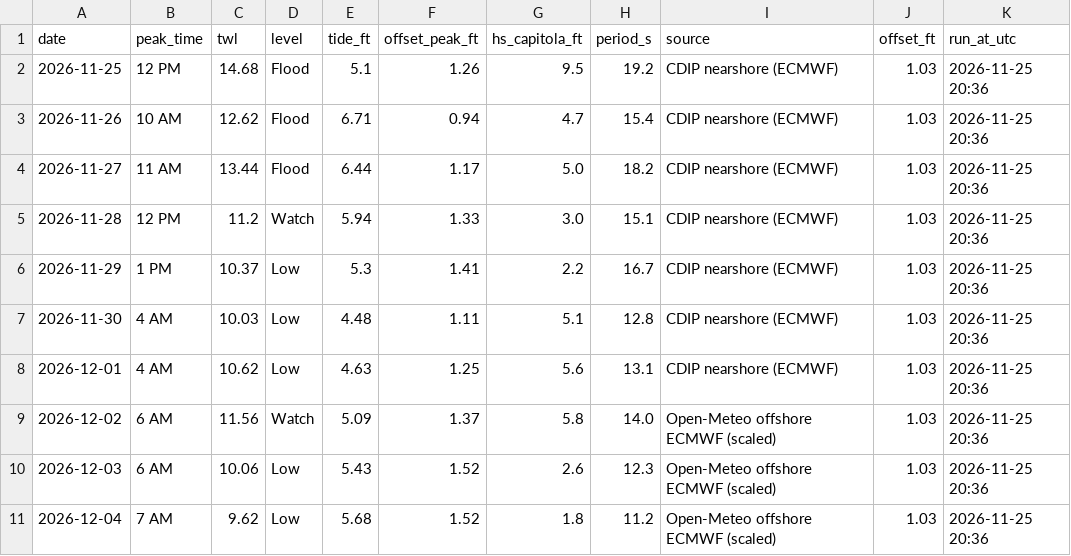
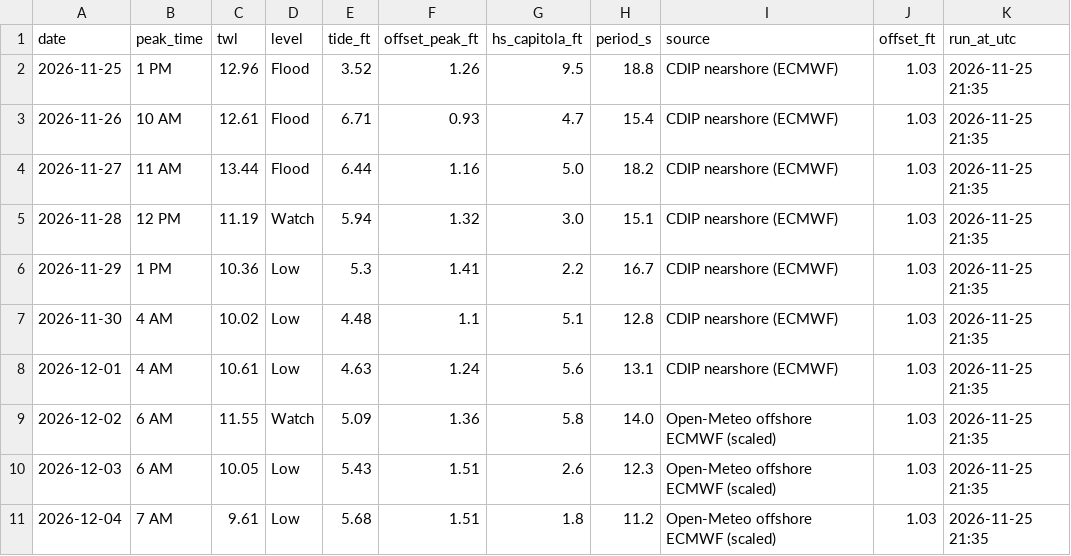
Before and after one commit to kevinkeet/frontpage, a CSV file: capitola/data/forecast_daily.csv, drawn as a sheet.

```diff
--- a/capitola/data/forecast_daily.csv
+++ b/capitola/data/forecast_daily.csv
@@ -1,11 +1,11 @@
 date,peak_time,twl,level,tide_ft,offset_peak_ft,hs_capitola_ft,period_s,source,offset_ft,run_at_utc
-2026-11-25,12 PM,14.68,Flood,5.1,1.26,9.5,19.2,CDIP nearshore (ECMWF),1.03,2026-11-25 20:36
-2026-11-26,10 AM,12.62,Flood,6.71,0.94,4.7,15.4,CDIP nearshore (ECMWF),1.03,2026-11-25 20:36
-2026-11-27,11 AM,13.44,Flood,6.44,1.17,5.0,18.2,CDIP nearshore (ECMWF),1.03,2026-11-25 20:36
-2026-11-28,12 PM,11.2,Watch,5.94,1.33,3.0,15.1,CDIP nearshore (ECMWF),1.03,2026-11-25 20:36
-2026-11-29,1 PM,10.37,Low,5.3,1.41,2.2,16.7,CDIP nearshore (ECMWF),1.03,2026-11-25 20:36
-2026-11-30,4 AM,10.03,Low,4.48,1.11,5.1,12.8,CDIP nearshore (ECMWF),1.03,2026-11-25 20:36
-2026-12-01,4 AM,10.62,Low,4.63,1.25,5.6,13.1,CDIP nearshore (ECMWF),1.03,2026-11-25 20:36
-2026-12-02,6 AM,11.56,Watch,5.09,1.37,5.8,14.0,Open-Meteo offshore ECMWF (scaled),1.03,2026-11-25 20:36
-2026-12-03,6 AM,10.06,Low,5.43,1.52,2.6,12.3,Open-Meteo offshore ECMWF (scaled),1.03,2026-11-25 20:36
-2026-12-04,7 AM,9.62,Low,5.68,1.52,1.8,11.2,Open-Meteo offshore ECMWF (scaled),1.03,2026-11-25 20:36
+2026-11-25,1 PM,12.96,Flood,3.52,1.26,9.5,18.8,CDIP nearshore (ECMWF),1.03,2026-11-25 21:35
+2026-11-26,10 AM,12.61,Flood,6.71,0.93,4.7,15.4,CDIP nearshore (ECMWF),1.03,2026-11-25 21:35
+2026-11-27,11 AM,13.44,Flood,6.44,1.16,5.0,18.2,CDIP nearshore (ECMWF),1.03,2026-11-25 21:35
+2026-11-28,12 PM,11.19,Watch,5.94,1.32,3.0,15.1,CDIP nearshore (ECMWF),1.03,2026-11-25 21:35
+2026-11-29,1 PM,10.36,Low,5.3,1.41,2.2,16.7,CDIP nearshore (ECMWF),1.03,2026-11-25 21:35
+2026-11-30,4 AM,10.02,Low,4.48,1.1,5.1,12.8,CDIP nearshore (ECMWF),1.03,2026-11-25 21:35
+2026-12-01,4 AM,10.61,Low,4.63,1.24,5.6,13.1,CDIP nearshore (ECMWF),1.03,2026-11-25 21:35
+2026-12-02,6 AM,11.55,Watch,5.09,1.36,5.8,14.0,Open-Meteo offshore ECMWF (scaled),1.03,2026-11-25 21:35
+2026-12-03,6 AM,10.05,Low,5.43,1.51,2.6,12.3,Open-Meteo offshore ECMWF (scaled),1.03,2026-11-25 21:35
+2026-12-04,7 AM,9.61,Low,5.68,1.51,1.8,11.2,Open-Meteo offshore ECMWF (scaled),1.03,2026-11-25 21:35
```
Also changed, not shown: capitola/data/forecast_hourly.csv, capitola/data/offset_monthly.csv, 3 other files.
